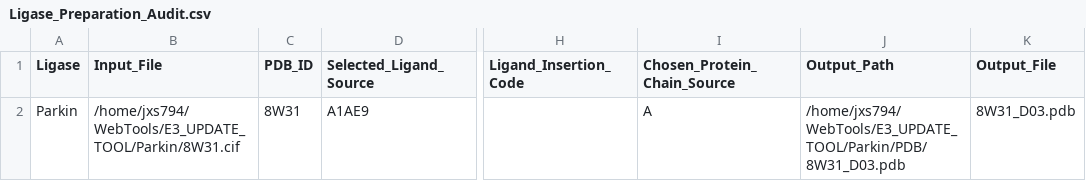
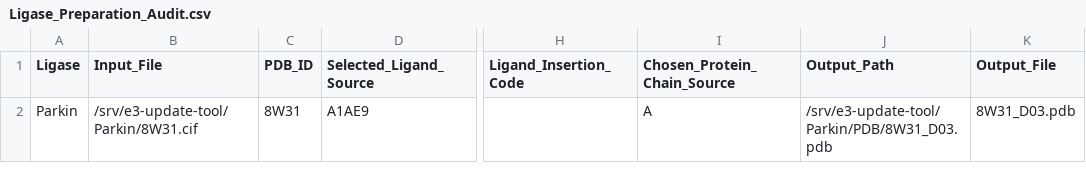
Before and after one commit to schurerlab/e3ligandalyzer, a CSV file: Ligases/Parkin/Ligase_Preparation_Audit.csv, drawn as a sheet; only a part is shown, gaps mark what is left out; the diff names each change by its address in the sheet, - before the commit and + after, or states it on an @@ line.

```diff
--- a/Ligases/Parkin/Ligase_Preparation_Audit.csv
+++ b/Ligases/Parkin/Ligase_Preparation_Audit.csv
-B2 (Input_File): /home/jxs794/WebTools/E3_UPDATE_TOOL/Parkin/8W31.cif
+B2 (Input_File): /srv/e3-update-tool/Parkin/8W31.cif
-J2 (Output_Path): /home/jxs794/WebTools/E3_UPDATE_TOOL/Parkin/PDB/8W31_D03.pdb
+J2 (Output_Path): /srv/e3-update-tool/Parkin/PDB/8W31_D03.pdb
```
Also changed, not shown: Ligases/Cbl-b/Ligase_Preparation_Audit.csv, Ligases/HOIP(RNF31)/Ligase_Preparation_Audit.csv, 20 other files.
